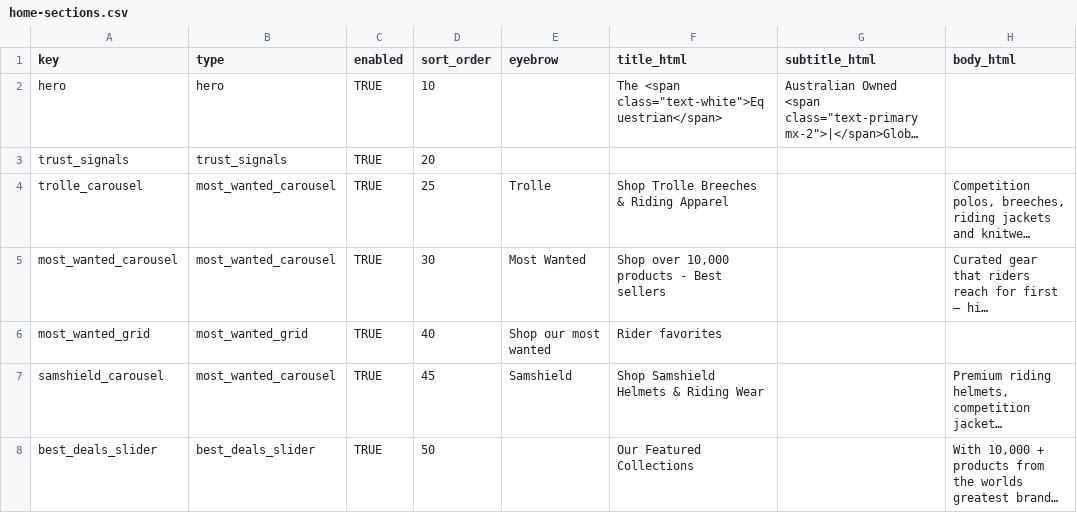
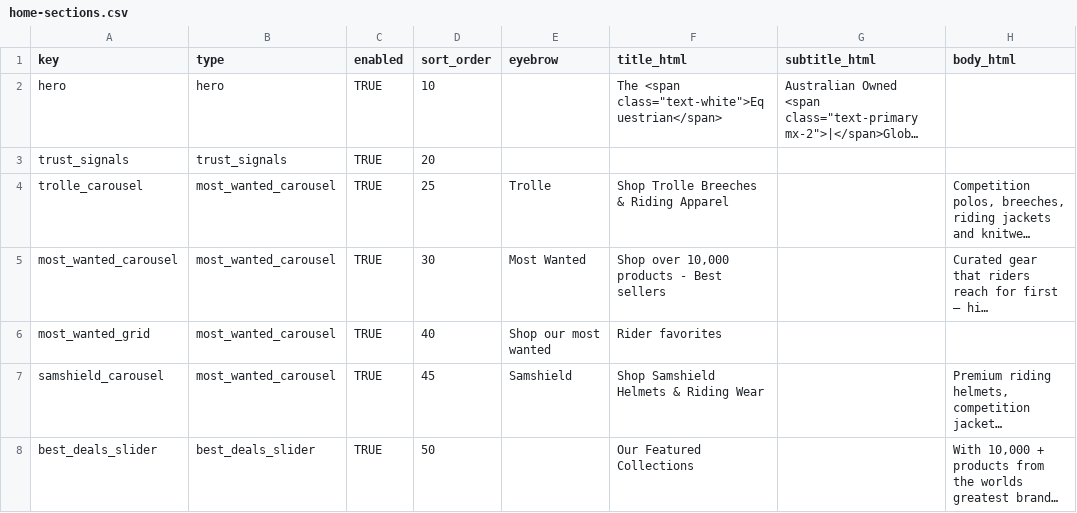
Before and after one commit to optizenapp/theequestrian, a CSV file: exports/home-sections.csv, drawn as a sheet; only a part is shown; long unchanged cells end in …; the diff names each change by its address in the sheet, - before the commit and + after, or states it on an @@ line.

```diff
--- a/exports/home-sections.csv
+++ b/exports/home-sections.csv
-B6 (type): most_wanted_grid
+B6 (type): most_wanted_carousel
```
Also changed, not shown: 2 other files.
